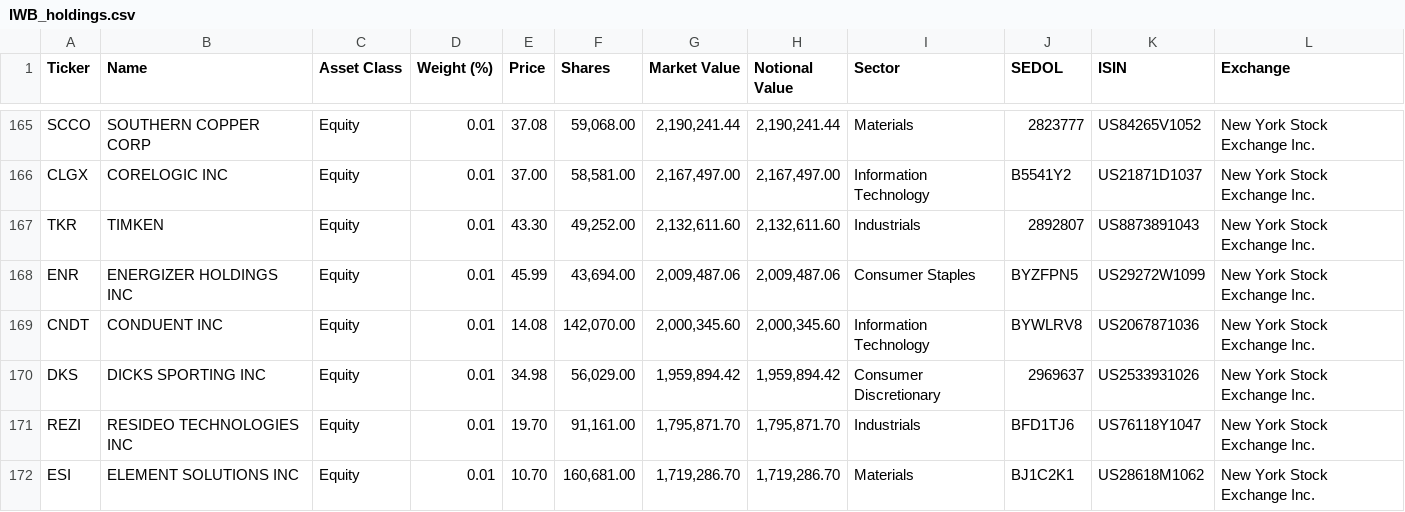
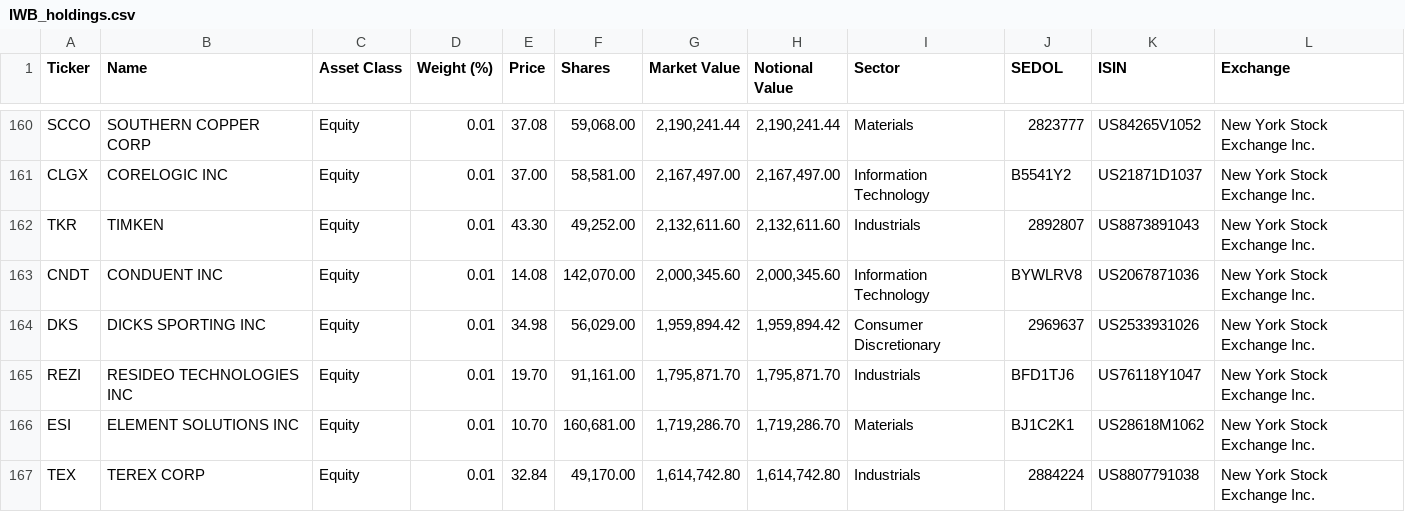
Before and after one commit to zhangweidai/setup, a CSV file: python/zen_dump/holdings/IWB_holdings.csv, drawn as a sheet; only a part is shown, gaps mark what is left out; the shorter side is filled out with more unchanged rows; the diff covers the shown part only; the diff names each change by its address in the sheet, - before the commit and + after, or states it on an @@ line.

```diff
--- a/python/zen_dump/holdings/IWB_holdings.csv
+++ b/python/zen_dump/holdings/IWB_holdings.csv
-row 168: ENR | ENERGIZER HOLDINGS INC | Equity | 0.01 | 45.99 | 43,694.00 | 2,009,487.06 | 2,009,487.06 | Consumer Staples | BYZFPN5 | US29272W1099 | New York Stock Exchange Inc.
```
Also changed, not shown: 5 removed rows elsewhere in this file, python/zen_dump/holdings/IUSG_holdings.csv, python/zen_dump/holdings/IVV_holdings.csv, 7 other files.
